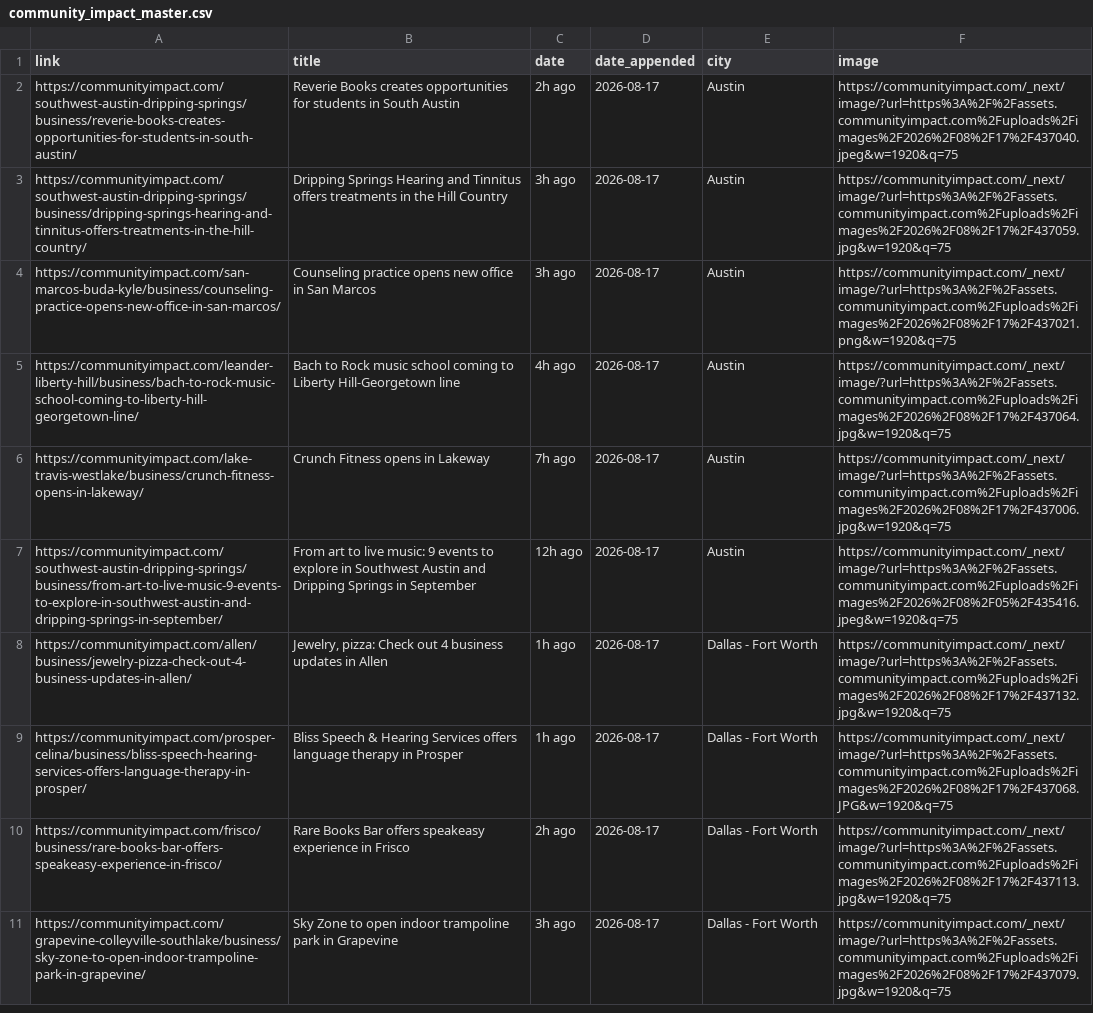
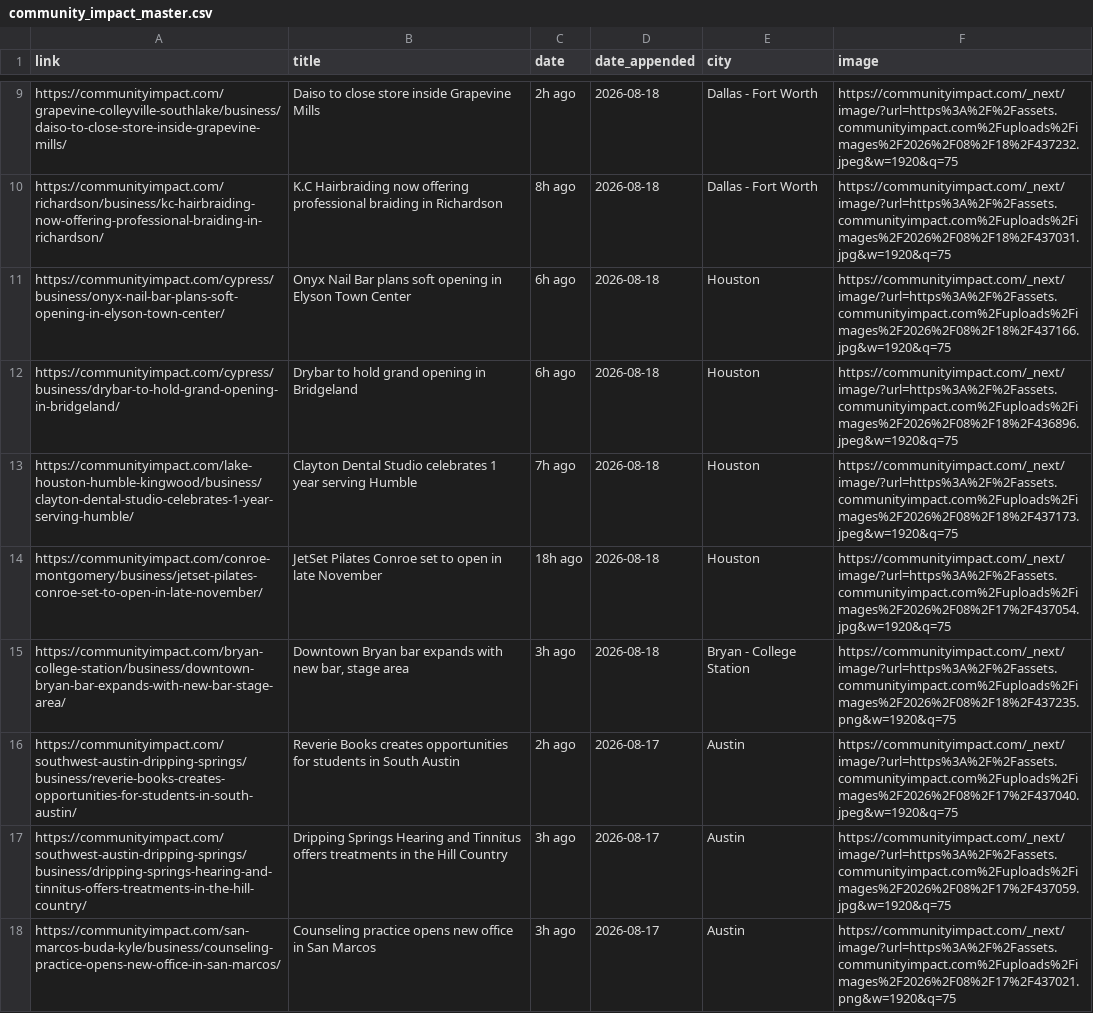
Before and after one commit to suryakantrajput-CP/retail-news-scraper, a CSV file: master_file/community_impact_master.csv, drawn as a sheet; only a part is shown, gaps mark what is left out; the shorter side is filled out with more unchanged rows; the diff covers the shown part only.

```diff
--- a/master_file/community_impact_master.csv
+++ b/master_file/community_impact_master.csv
@@ -2 +9,8 @@ link,title,date,date_appended,city,image
+https://communityimpact.com/grapevine-colleyville-southlake/business/daiso-to-close-store-inside-grapevine-mills/,Daiso to close store inside Grapevine Mills,2h ago,2026-08-18,Dallas - Fort Worth,https://communityimpact.com/_next/image/?url=https%3A%2F%2Fassets.communityimpact.com%2Fuploads%2Fimages%2F2026%2F08%2F18%2F437232.jpeg&w=1920&q=75
+https://communityimpact.com/richardson/business/kc-hairbraiding-now-offering-professional-braiding-in-richardson/,K.C Hairbraiding now offering professional braiding in Richardson,8h ago,2026-08-18,Dallas - Fort Worth,https://communityimpact.com/_next/image/?url=https%3A%2F%2Fassets.communityimpact.com%2Fuploads%2Fimages%2F2026%2F08%2F18%2F437031.jpg&w=1920&q=75
+https://communityimpact.com/cypress/business/onyx-nail-bar-plans-soft-opening-in-elyson-town-center/,Onyx Nail Bar plans soft opening in Elyson Town Center,6h ago,2026-08-18,Houston,https://communityimpact.com/_next/image/?url=https%3A%2F%2Fassets.communityimpact.com%2Fuploads%2Fimages%2F2026%2F08%2F18%2F437166.jpg&w=1920&q=75
+https://communityimpact.com/cypress/business/drybar-to-hold-grand-opening-in-bridgeland/,Drybar to hold grand opening in Bridgeland,6h ago,2026-08-18,Houston,https://communityimpact.com/_next/image/?url=https%3A%2F%2Fassets.communityimpact.com%2Fuploads%2Fimages%2F2026%2F08%2F18%2F436896.jpeg&w=1920&q=75
+https://communityimpact.com/lake-houston-humble-kingwood/business/clayton-dental-studio-celebrates-1-year-serving-humble/,Clayton Dental Studio celebrates 1 year serving Humble,7h ago,2026-08-18,Houston,https://communityimpact.com/_next/image/?url=https%3A%2F%2Fassets.communityimpact.com%2Fuploads%2Fimages%2F2026%2F08%2F18%2F437173.jpeg&w=1920&q=75
+https://communityimpact.com/conroe-montgomery/business/jetset-pilates-conroe-set-to-open-in-late-november/,JetSet Pilates Conroe set to open in late November,18h ago,2026-08-18,Houston,https://communityimpact.com/_next/image/?url=https%3A%2F%2Fassets.communityimpact.com%2Fuploads%2Fimages%2F2026%2F08%2F17%2F437054.jpg&w=1920&q=75
+https://communityimpact.com/bryan-college-station/business/downtown-bryan-bar-expands-with-new-bar-stage-area/,"Downtown Bryan bar expands with new bar, stage area",3h ago,2026-08-18,Bryan - College Station,https://communityimpact.com/_next/image/?url=https%3A%2F%2Fassets.communityimpact.com%2Fuploads%2Fimages%2F2026%2F08%2F18%2F437235.png&w=1920&q=75
 https://communityimpact.com/southwest-austin-dripping-springs/business/reverie-books-creates-opportunities-for-students-in-south-austin/,Reverie Books creates opportunities for students in South Austin,2h ago,2026-08-17,Austin,https://communityimpact.com/_next/image/?url=https%3A%2F%2Fassets.communityimpact.com%2Fuploads%2Fimages%2F2026%2F08%2F17%2F437040.jpeg&w=1920&q=75
```
Also changed, not shown: 7 added rows elsewhere in this file, 1 other file.
